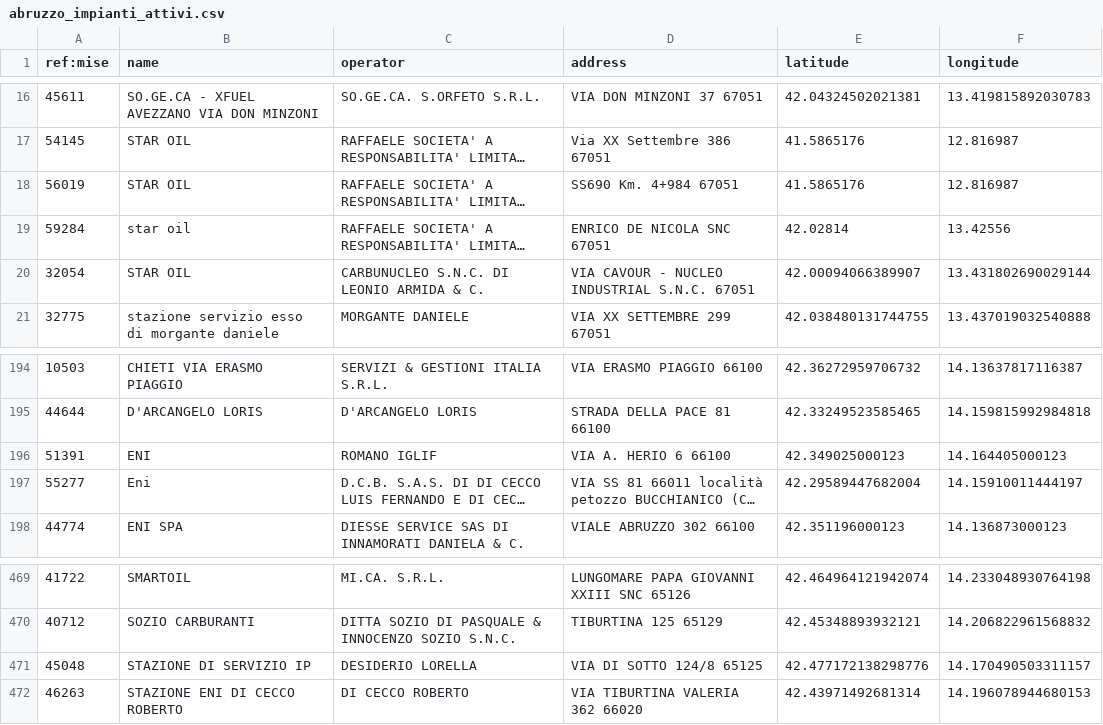
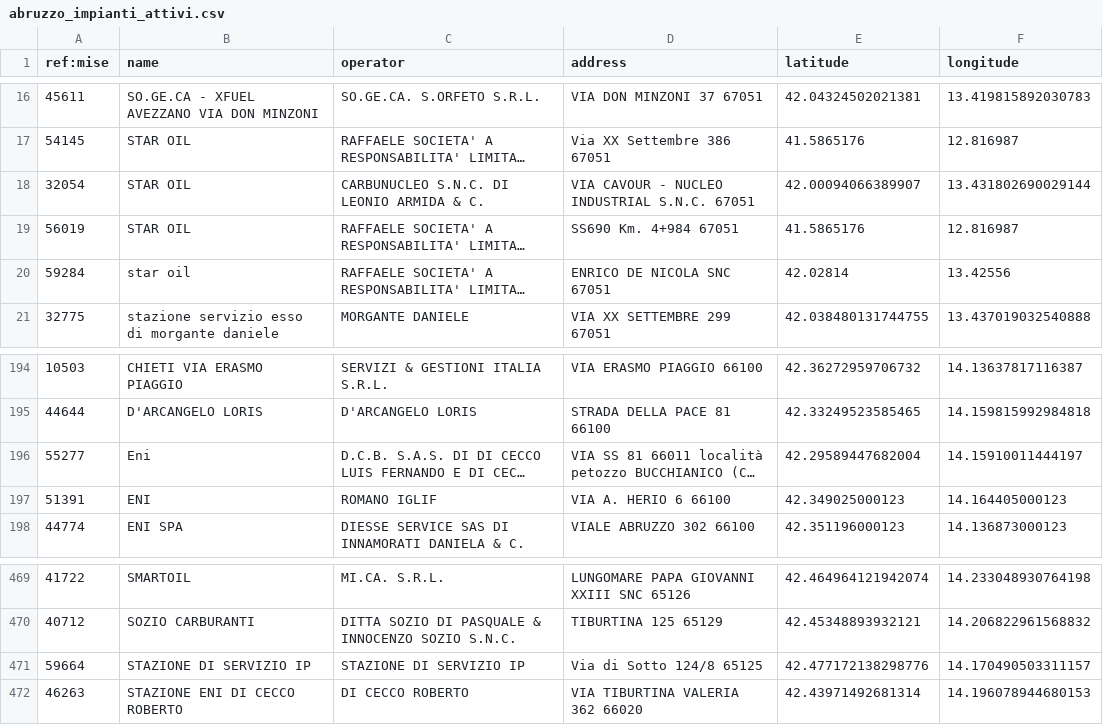
Before and after one commit to ricloy/stazionirifornimento, a CSV file: data/output/Abruzzo/abruzzo_impianti_attivi.csv, drawn as a sheet; only a part is shown, gaps mark what is left out; long unchanged cells end in …; the diff names each change by its address in the sheet, - before the commit and + after, or states it on an @@ line.

Commit message:
Latest data: 2024-11-07T07:35+00:00 (a total of 23624 fuel stations)

```diff
--- a/data/output/Abruzzo/abruzzo_impianti_attivi.csv
+++ b/data/output/Abruzzo/abruzzo_impianti_attivi.csv
@@ row 20 moved to row 18: 32054 @@
@@ row 197 moved to row 196: 55277 @@
-A471 (ref:mise): 45048
+A471 (ref:mise): 59664
-C471 (operator): DESIDERIO LORELLA
+C471 (operator): STAZIONE DI SERVIZIO IP
-D471 (address): VIA DI SOTTO 124/8 65125
+D471 (address): Via di Sotto 124/8 65125
```
Also changed, not shown: data/output/Toscana/toscana_impianti_attivi.csv, 2 other files.
